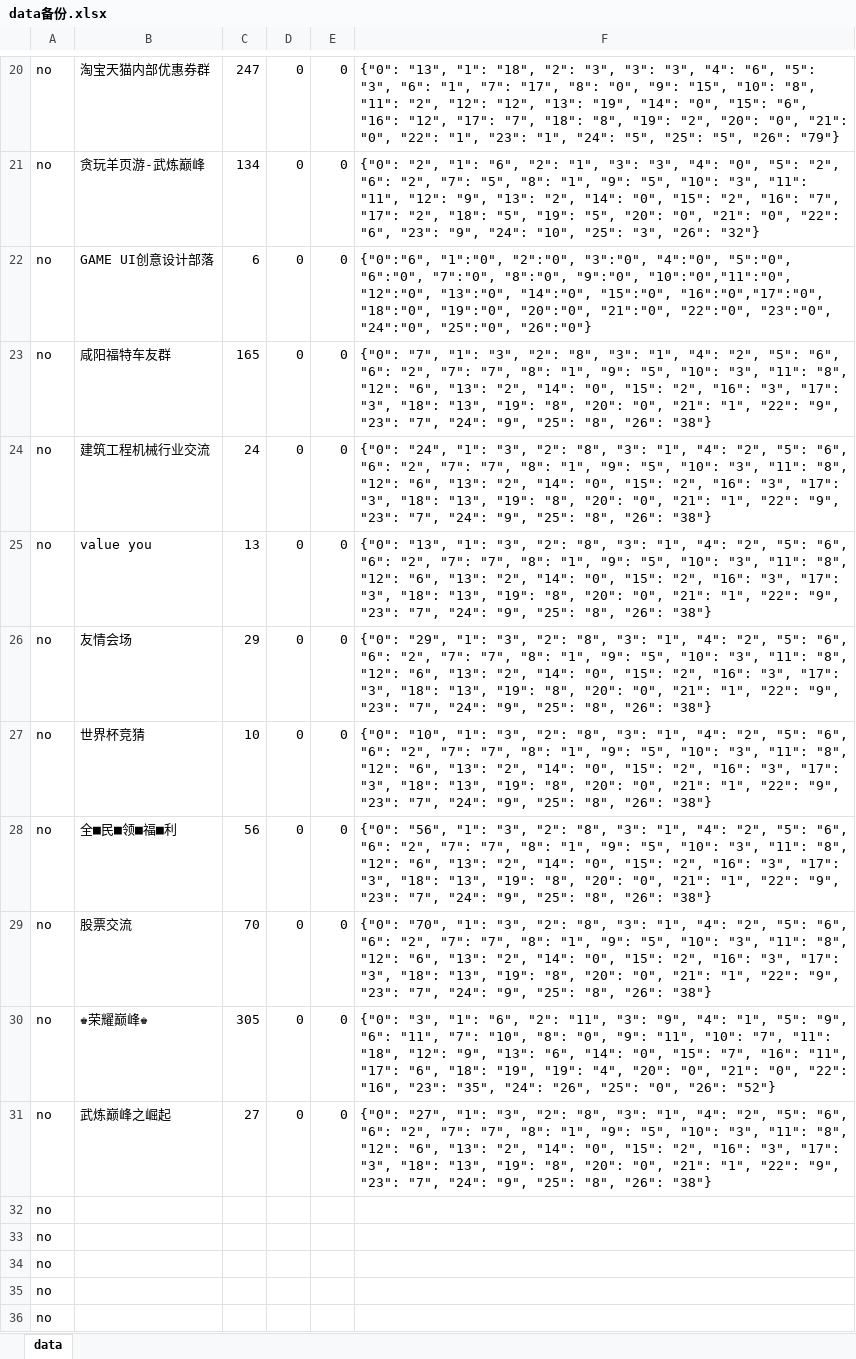
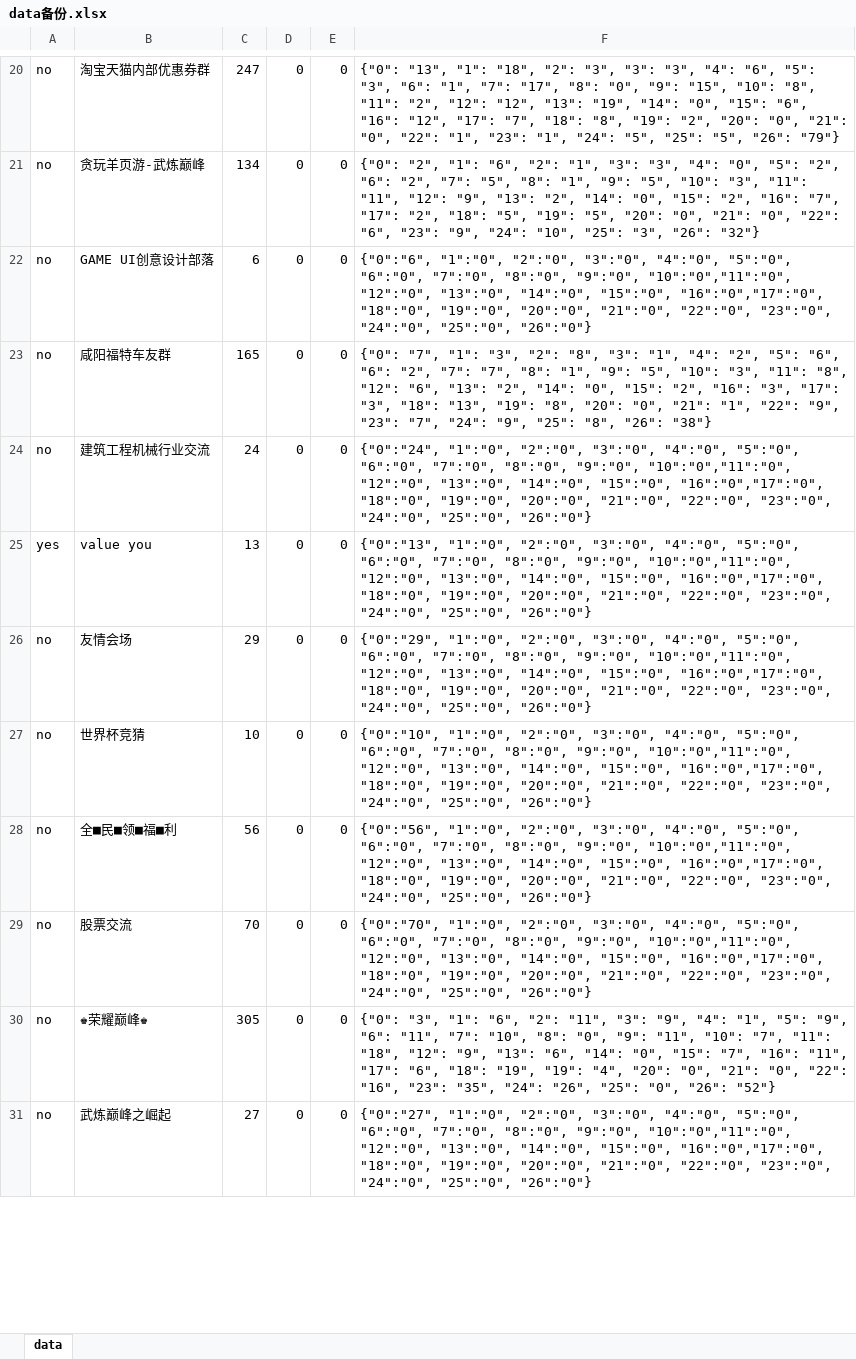
Before and after one commit to zhengsuishan/AD, an Excel workbook: AppiumProject/qq/send_message_to_qun_member/data备份.xlsx, sheet data, drawn as a sheet; only a part is shown, gaps mark what is left out; values as stored, in another font and other column widths than the file's, no borders; removed rows and columns are numbered as before the commit, all else as after; the diff covers the shown part only; the diff names each change by its address in the sheet, - before the commit and + after, or states it on an @@ line.

```diff
--- a/AppiumProject/qq/send_message_to_qun_member/data备份.xlsx (sheet data)
+++ b/AppiumProject/qq/send_message_to_qun_member/data备份.xlsx (sheet data)
-F24: {"0": "24", "1": "3", "2": "8", "3": "1", "4": "2", "5": "6", "6": "2", "7": "7", "8": "1", "9": "5", "10": "3", "11": "8", "12": "6", "13": "2", "14": "0", "15": "2", "16": "3", "17": "3", "18": "13", "19": "8", "20": "0", "21": "1", "22": "9", "23": "7", "24": "9", "25": "8", "26": "38"}
+F24: {"0":"24", "1":"0", "2":"0", "3":"0", "4":"0", "5":"0", "6":"0", "7":"0", "8":"0", "9":"0", "10":"0","11":"0", "12":"0", "13":"0", "14":"0", "15":"0", "16":"0","17":"0", "18":"0", "19":"0", "20":"0", "21":"0", "22":"0", "23":"0", "24":"0", "25":"0", "26":"0"}
-A25: no
+A25: yes
-F25: {"0": "13", "1": "3", "2": "8", "3": "1", "4": "2", "5": "6", "6": "2", "7": "7", "8": "1", "9": "5", "10": "3", "11": "8", "12": "6", "13": "2", "14": "0", "15": "2", "16": "3", "17": "3", "18": "13", "19": "8", "20": "0", "21": "1", "22": "9", "23": "7", "24": "9", "25": "8", "26": "38"}
+F25: {"0":"13", "1":"0", "2":"0", "3":"0", "4":"0", "5":"0", "6":"0", "7":"0", "8":"0", "9":"0", "10":"0","11":"0", "12":"0", "13":"0", "14":"0", "15":"0", "16":"0","17":"0", "18":"0", "19":"0", "20":"0", "21":"0", "22":"0", "23":"0", "24":"0", "25":"0", "26":"0"}
-F26: {"0": "29", "1": "3", "2": "8", "3": "1", "4": "2", "5": "6", "6": "2", "7": "7", "8": "1", "9": "5", "10": "3", "11": "8", "12": "6", "13": "2", "14": "0", "15": "2", "16": "3", "17": "3", "18": "13", "19": "8", "20": "0", "21": "1", "22": "9", "23": "7", "24": "9", "25": "8", "26": "38"}
+F26: {"0":"29", "1":"0", "2":"0", "3":"0", "4":"0", "5":"0", "6":"0", "7":"0", "8":"0", "9":"0", "10":"0","11":"0", "12":"0", "13":"0", "14":"0", "15":"0", "16":"0","17":"0", "18":"0", "19":"0", "20":"0", "21":"0", "22":"0", "23":"0", "24":"0", "25":"0", "26":"0"}
-F27: {"0": "10", "1": "3", "2": "8", "3": "1", "4": "2", "5": "6", "6": "2", "7": "7", "8": "1", "9": "5", "10": "3", "11": "8", "12": "6", "13": "2", "14": "0", "15": "2", "16": "3", "17": "3", "18": "13", "19": "8", "20": "0", "21": "1", "22": "9", "23": "7", "24": "9", "25": "8", "26": "38"}
+F27: {"0":"10", "1":"0", "2":"0", "3":"0", "4":"0", "5":"0", "6":"0", "7":"0", "8":"0", "9":"0", "10":"0","11":"0", "12":"0", "13":"0", "14":"0", "15":"0", "16":"0","17":"0", "18":"0", "19":"0", "20":"0", "21":"0", "22":"0", "23":"0", "24":"0", "25":"0", "26":"0"}
-F28: {"0": "56", "1": "3", "2": "8", "3": "1", "4": "2", "5": "6", "6": "2", "7": "7", "8": "1", "9": "5", "10": "3", "11": "8", "12": "6", "13": "2", "14": "0", "15": "2", "16": "3", "17": "3", "18": "13", "19": "8", "20": "0", "21": "1", "22": "9", "23": "7", "24": "9", "25": "8", "26": "38"}
+F28: {"0":"56", "1":"0", "2":"0", "3":"0", "4":"0", "5":"0", "6":"0", "7":"0", "8":"0", "9":"0", "10":"0","11":"0", "12":"0", "13":"0", "14":"0", "15":"0", "16":"0","17":"0", "18":"0", "19":"0", "20":"0", "21":"0", "22":"0", "23":"0", "24":"0", "25":"0", "26":"0"}
-F29: {"0": "70", "1": "3", "2": "8", "3": "1", "4": "2", "5": "6", "6": "2", "7": "7", "8": "1", "9": "5", "10": "3", "11": "8", "12": "6", "13": "2", "14": "0", "15": "2", "16": "3", "17": "3", "18": "13", "19": "8", "20": "0", "21": "1", "22": "9", "23": "7", "24": "9", "25": "8", "26": "38"}
+F29: {"0":"70", "1":"0", "2":"0", "3":"0", "4":"0", "5":"0", "6":"0", "7":"0", "8":"0", "9":"0", "10":"0","11":"0", "12":"0", "13":"0", "14":"0", "15":"0", "16":"0","17":"0", "18":"0", "19":"0", "20":"0", "21":"0", "22":"0", "23":"0", "24":"0", "25":"0", "26":"0"}
-F31: {"0": "27", "1": "3", "2": "8", "3": "1", "4": "2", "5": "6", "6": "2", "7": "7", "8": "1", "9": "5", "10": "3", "11": "8", "12": "6", "13": "2", "14": "0", "15": "2", "16": "3", "17": "3", "18": "13", "19": "8", "20": "0", "21": "1", "22": "9", "23": "7", "24": "9", "25": "8", "26": "38"}
+F31: {"0":"27", "1":"0", "2":"0", "3":"0", "4":"0", "5":"0", "6":"0", "7":"0", "8":"0", "9":"0", "10":"0","11":"0", "12":"0", "13":"0", "14":"0", "15":"0", "16":"0","17":"0", "18":"0", "19":"0", "20":"0", "21":"0", "22":"0", "23":"0", "24":"0", "25":"0", "26":"0"}
-row 32: no
-row 33: no
-row 34: no
-row 35: no
-row 36: no
```
Also changed, not shown: 9 added rows, 4 removed rows and 2 edited cells elsewhere in this sheet, AppiumProject/qq/send_message_to_qun_member/data.xlsx, 4 other files.
